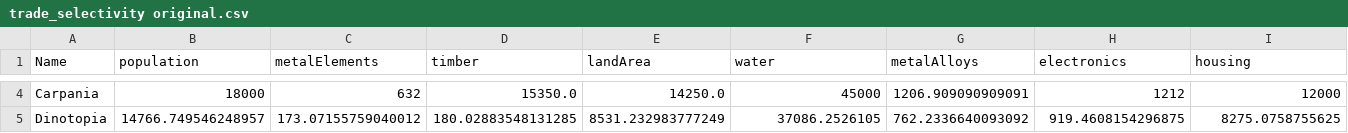
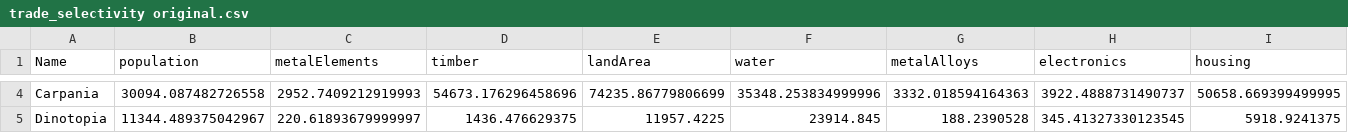
Before and after one commit to nitadavid2/CS4269_Group4_Project, a CSV file: game_output_files/trade_selectivity original.csv, drawn as a sheet; only a part is shown, gaps mark what is left out; the diff covers the shown part only; the diff names each change by its address in the sheet, - before the commit and + after, or states it on an @@ line.

```diff
--- a/game_output_files/trade_selectivity original.csv
+++ b/game_output_files/trade_selectivity original.csv
-B4 (population): 18000
+B4 (population): 30094.087482726558
-C4 (metalElements): 632
+C4 (metalElements): 2952.7409212919993
-D4 (timber): 15350.0
+D4 (timber): 54673.176296458696
-E4 (landArea): 14250.0
+E4 (landArea): 74235.86779806699
-F4 (water): 45000
+F4 (water): 35348.253834999996
-G4 (metalAlloys): 1206.909090909091
+G4 (metalAlloys): 3332.018594164363
-H4 (electronics): 1212
+H4 (electronics): 3922.4888731490737
-I4 (housing): 12000
+I4 (housing): 50658.669399499995
-B5 (population): 14766.749546248957
+B5 (population): 11344.489375042967
-C5 (metalElements): 173.07155759040012
+C5 (metalElements): 220.61893679999997
-D5 (timber): 180.02883548131285
+D5 (timber): 1436.476629375
-E5 (landArea): 8531.232983777249
+E5 (landArea): 11957.4225
-F5 (water): 37086.2526105
+F5 (water): 23914.845
-G5 (metalAlloys): 762.2336640093092
+G5 (metalAlloys): 188.2390528
-H5 (electronics): 919.4608154296875
+H5 (electronics): 345.41327330123545
-I5 (housing): 8275.0758755625
+I5 (housing): 5918.9241375
```
Also changed, not shown: 66 edited cells elsewhere in this file, 15 other files.
